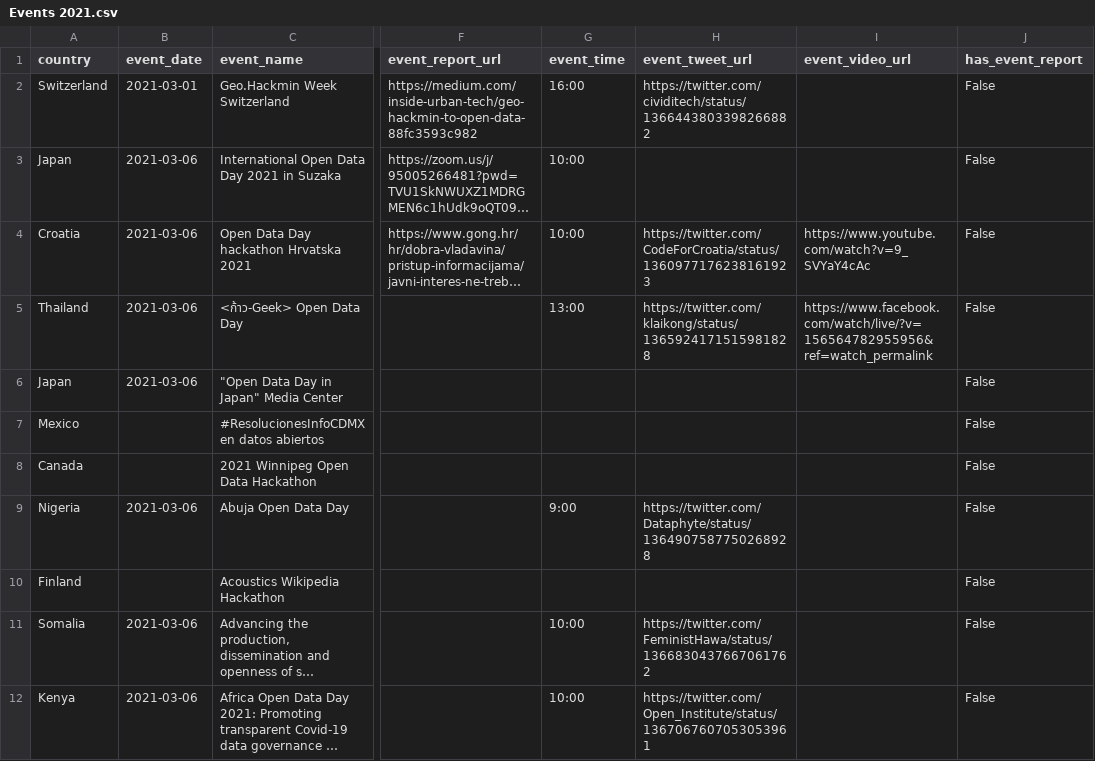
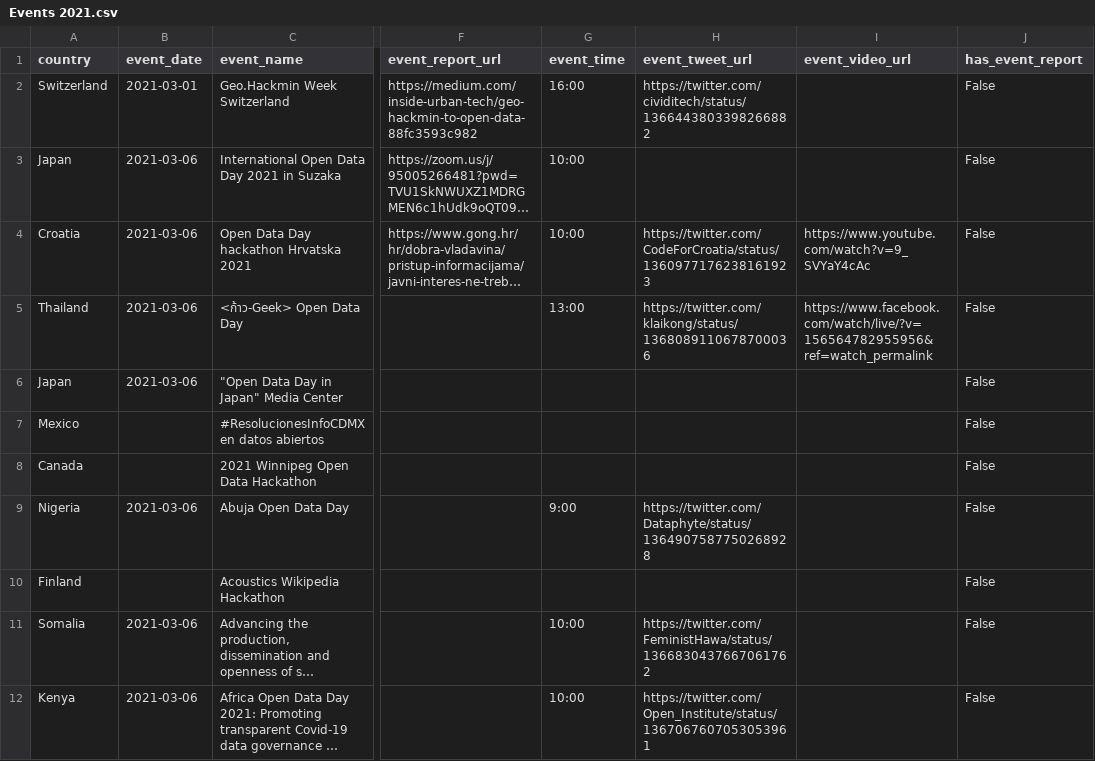
Before and after one commit to okfn/opendataday, a CSV file: Datasets/Events 2021.csv, drawn as a sheet; only a part is shown, gaps mark what is left out; long unchanged cells end in …; the diff names each change by its address in the sheet, - before the commit and + after, or states it on an @@ line.

```diff
--- a/Datasets/Events 2021.csv
+++ b/Datasets/Events 2021.csv
-H5 (event_tweet_url): https://twitter.com/klaikong/status/1365924171515981828
+H5 (event_tweet_url): https://twitter.com/klaikong/status/1368089110678700036
```
Also changed, not shown: 1 other file.
